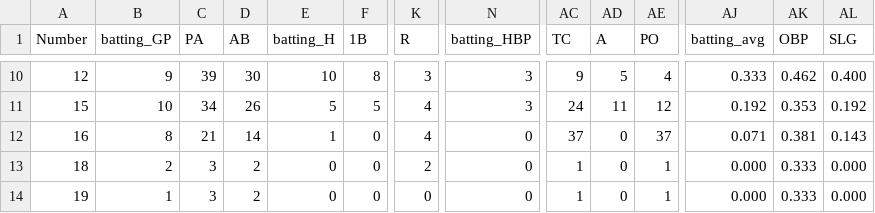
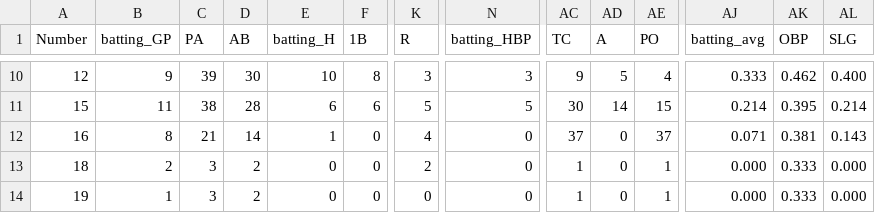
Before and after one commit to jackpuncochar/hamelhawks, a CSV file: cleaned_stats_2026.csv, drawn as a sheet; only a part is shown, gaps mark what is left out; the diff covers the shown part only; the diff names each change by its address in the sheet, - before the commit and + after, or states it on an @@ line.

```diff
--- a/cleaned_stats_2026.csv
+++ b/cleaned_stats_2026.csv
-B11 (batting_GP): 10
+B11 (batting_GP): 11
-C11 (PA): 34
+C11 (PA): 38
-D11 (AB): 26
+D11 (AB): 28
-E11 (batting_H): 5
+E11 (batting_H): 6
-F11 (1B): 5
+F11 (1B): 6
-K11 (R): 4
+K11 (R): 5
-N11 (batting_HBP): 3
+N11 (batting_HBP): 5
-AC11 (TC): 24
+AC11 (TC): 30
-AD11 (A): 11
+AD11 (A): 14
-AE11 (PO): 12
+AE11 (PO): 15
-AJ11 (batting_avg): 0.192
+AJ11 (batting_avg): 0.214
-AK11 (OBP): 0.353
+AK11 (OBP): 0.395
-AL11 (SLG): 0.192
+AL11 (SLG): 0.214
```
Also changed, not shown: 171 edited cells elsewhere in this file, 16 other files.
